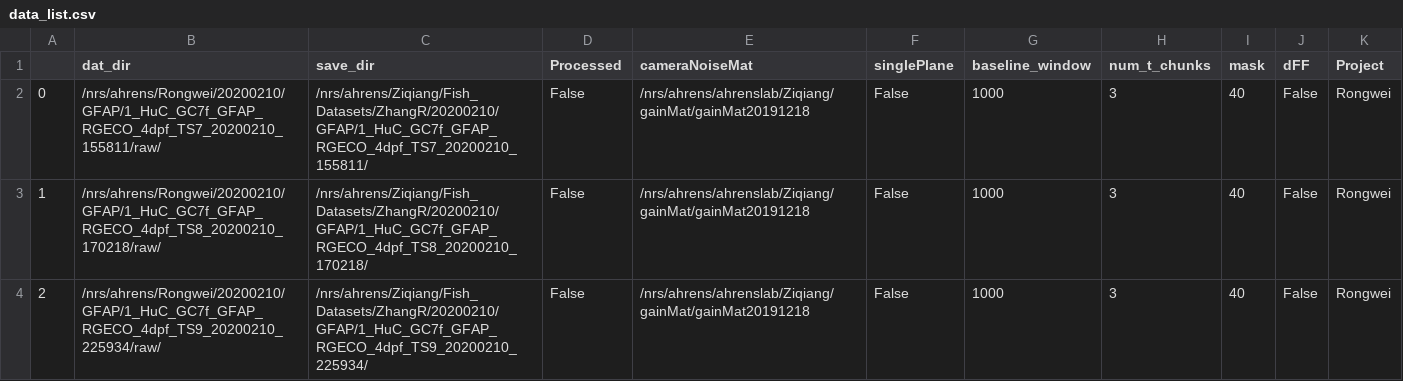
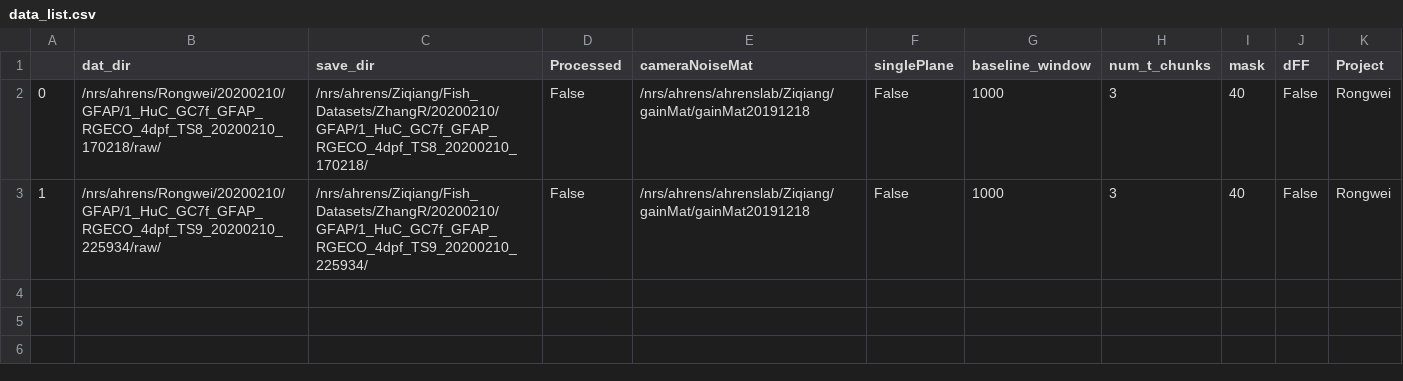
Before and after one commit to zqwei/Ahrenslab_data_processing, a CSV file: data_list.csv, drawn as a sheet.

```diff
--- a/data_list.csv
+++ b/data_list.csv
@@ -1,4 +1,3 @@
 ,dat_dir,save_dir,Processed,cameraNoiseMat,singlePlane,baseline_window,num_t_chunks,mask,dFF,Project
-0,/nrs/ahrens/Rongwei/20200210/GFAP/1_HuC_GC7f_GFAP_RGECO_4dpf_TS7_20200210_155811/raw/,/nrs/ahrens/Ziqiang/Fish_Datasets/ZhangR/20200210/GFAP/1_HuC_GC7f_GFAP_RGECO_4dpf_TS7_20200210_155811/,False,/nrs/ahrens/ahrenslab/Ziqiang/gainMat/gainMat20191218,False,1000,3,40,False,Rongwei
-1,/nrs/ahrens/Rongwei/20200210/GFAP/1_HuC_GC7f_GFAP_RGECO_4dpf_TS8_20200210_170218/raw/,/nrs/ahrens/Ziqiang/Fish_Datasets/ZhangR/20200210/GFAP/1_HuC_GC7f_GFAP_RGECO_4dpf_TS8_20200210_170218/,False,/nrs/ahrens/ahrenslab/Ziqiang/gainMat/gainMat20191218,False,1000,3,40,False,Rongwei
-2,/nrs/ahrens/Rongwei/20200210/GFAP/1_HuC_GC7f_GFAP_RGECO_4dpf_TS9_20200210_225934/raw/,/nrs/ahrens/Ziqiang/Fish_Datasets/ZhangR/20200210/GFAP/1_HuC_GC7f_GFAP_RGECO_4dpf_TS9_20200210_225934/,False,/nrs/ahrens/ahrenslab/Ziqiang/gainMat/gainMat20191218,False,1000,3,40,False,Rongwei
+0,/nrs/ahrens/Rongwei/20200210/GFAP/1_HuC_GC7f_GFAP_RGECO_4dpf_TS8_20200210_170218/raw/,/nrs/ahrens/Ziqiang/Fish_Datasets/ZhangR/20200210/GFAP/1_HuC_GC7f_GFAP_RGECO_4dpf_TS8_20200210_170218/,False,/nrs/ahrens/ahrenslab/Ziqiang/gainMat/gainMat20191218,False,1000,3,40,False,Rongwei
+1,/nrs/ahrens/Rongwei/20200210/GFAP/1_HuC_GC7f_GFAP_RGECO_4dpf_TS9_20200210_225934/raw/,/nrs/ahrens/Ziqiang/Fish_Datasets/ZhangR/20200210/GFAP/1_HuC_GC7f_GFAP_RGECO_4dpf_TS9_20200210_225934/,False,/nrs/ahrens/ahrenslab/Ziqiang/gainMat/gainMat20191218,False,1000,3,40,False,Rongwei
```
Also changed, not shown: finshed_data_list.csv.
